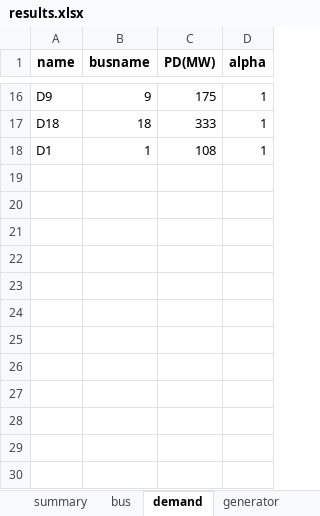
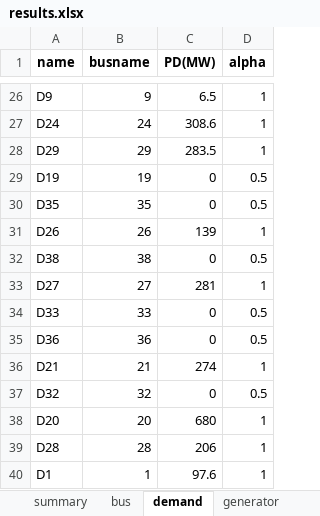
Before and after one commit to bukhsh/oats, an Excel workbook: results/results.xlsx, sheet demand, drawn as a sheet; only a part is shown, gaps mark what is left out; values as stored, in another font and other column widths than the file's, no borders; removed rows and columns are numbered as before the commit, all else as after; the diff covers the shown part only; the diff names each change by its address in the sheet, - before the commit and + after, or states it on an @@ line.

```diff
--- a/results/results.xlsx (sheet demand)
+++ b/results/results.xlsx (sheet demand)
-C26 (PD(MW)): 175
+C26 (PD(MW)): 6.5
-row 17: D18 | 18 | 333 | 1
+row 27: D24 | 24 | 308.6 | 1
+row 28: D29 | 29 | 283.5 | 1
+row 29: D19 | 19 | 0 | 0.5
+row 30: D35 | 35 | 0 | 0.5
+row 31: D26 | 26 | 139 | 1
+row 32: D38 | 38 | 0 | 0.5
+row 33: D27 | 27 | 281 | 1
+row 34: D33 | 33 | 0 | 0.5
+row 35: D36 | 36 | 0 | 0.5
+row 36: D21 | 21 | 274 | 1
+row 37: D32 | 32 | 0 | 0.5
+row 38: D20 | 20 | 680 | 1
+row 39: D28 | 28 | 206 | 1
-C40 (PD(MW)): 108
+C40 (PD(MW)): 97.6
```
Also changed, not shown: 17 added rows, 7 removed rows and 11 edited cells elsewhere in this sheet, sheet branch, sheet generator, sheet transformer, sheet bus, sheet summary, 27 other files.
